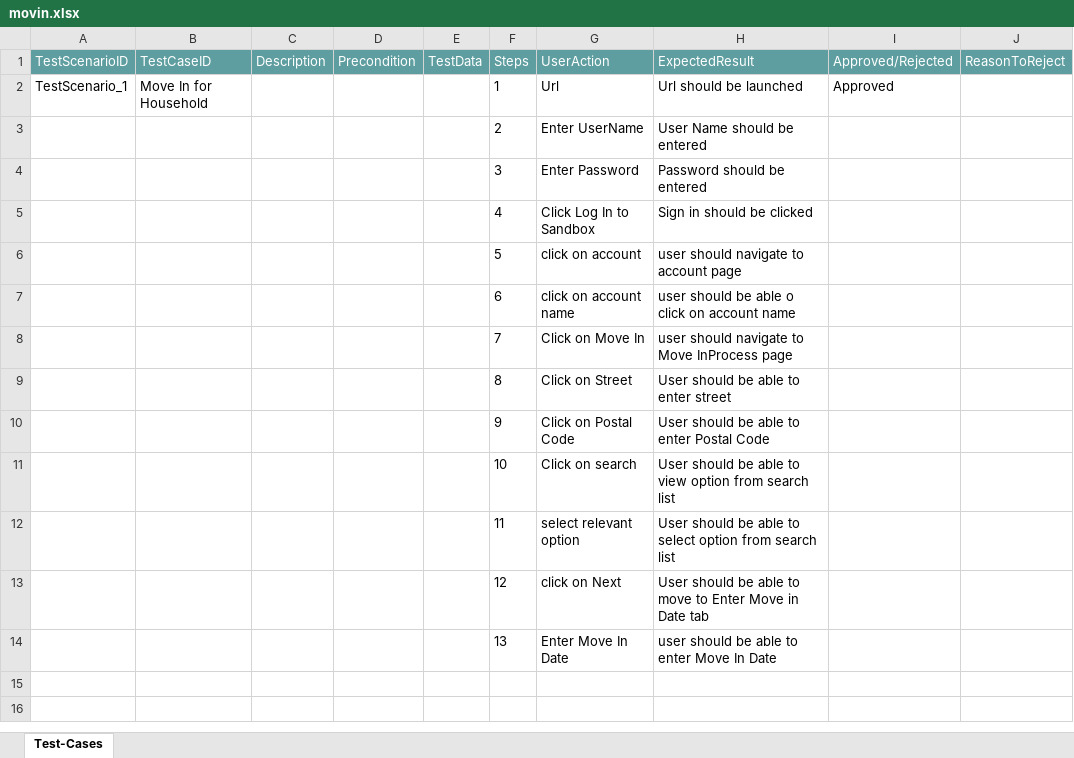
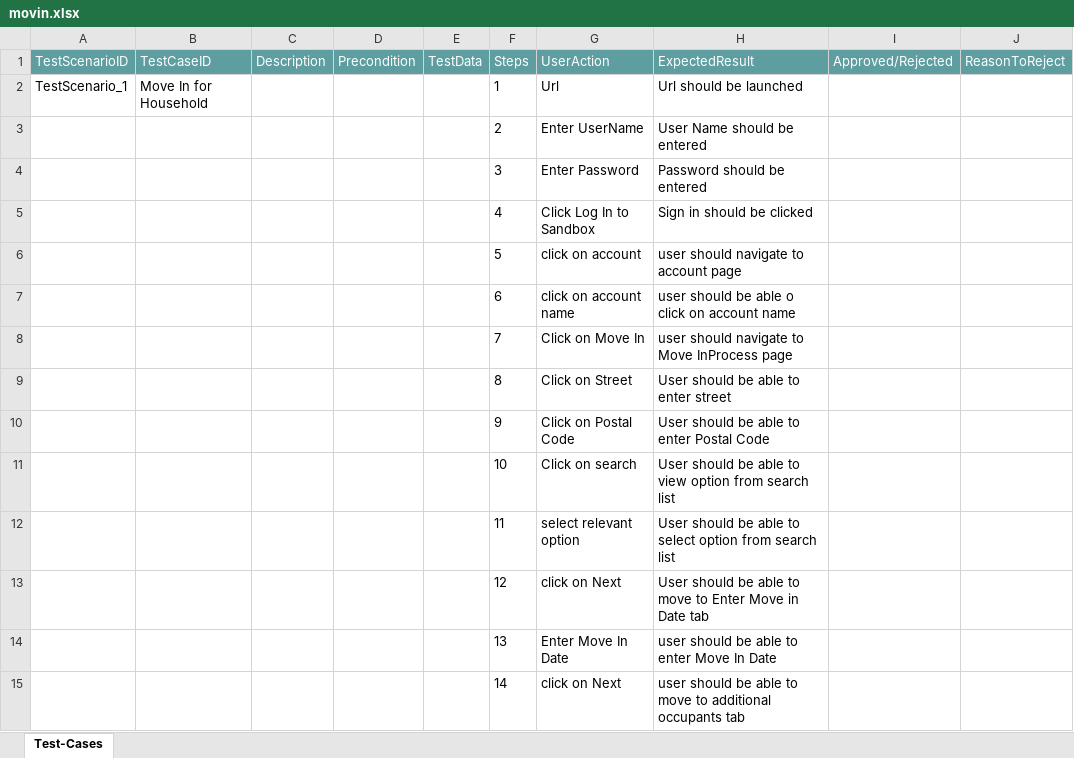
Before and after one commit to ShaikMohamedIrfan/households, an Excel workbook: movin.xlsx, sheet Test-Cases, drawn as a sheet; values as stored, in another font and other column widths than the file's, no borders; table styles not drawn; the diff names each change by its address in the sheet, - before the commit and + after, or states it on an @@ line.

Commit message:
Initial Commit for Verification of Test cases

```diff
--- a/movin.xlsx (sheet Test-Cases)
+++ b/movin.xlsx (sheet Test-Cases)
-I2 (Approved/Rejected): Approved
+I2 (Approved/Rejected): (empty)
+row 15:  |  |  |  |  | 14 | click on Next | user should be able to move to additional occupants tab
```
